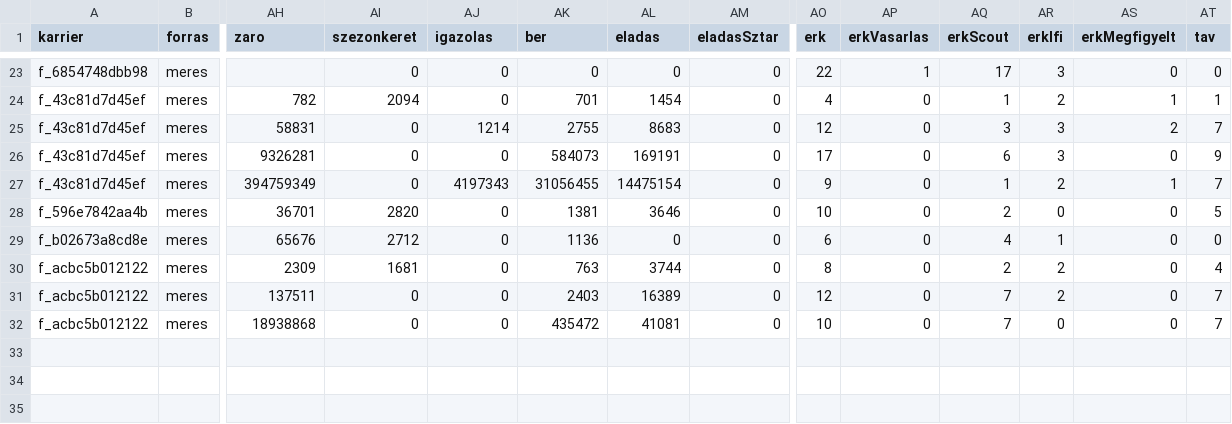
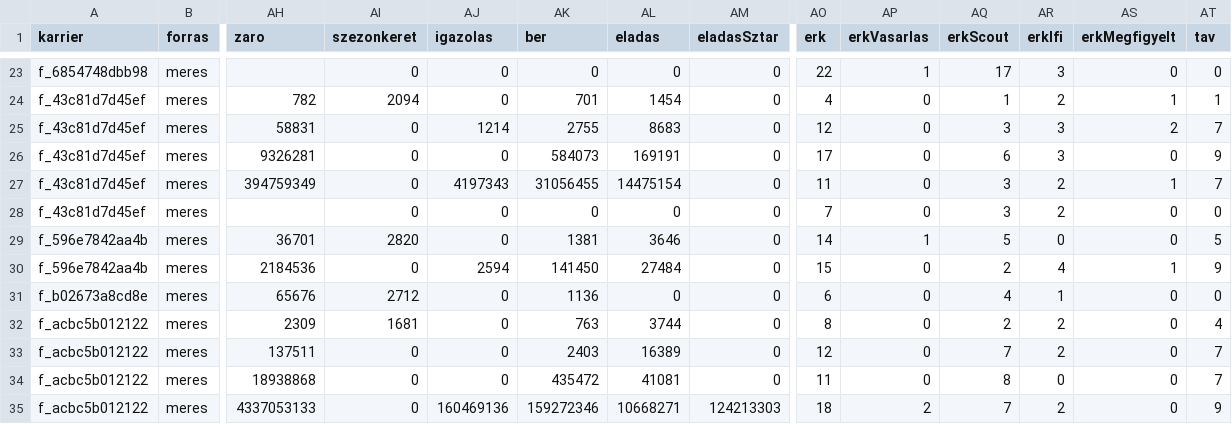
Before and after one commit to mistral757/Magyah, a CSV file: meres/idenyek.csv, drawn as a sheet; only a part is shown, gaps mark what is left out; addresses are those after the commit; rows hold the shown columns only; the diff names each change by its address in the sheet, - before the commit and + after, or states it on an @@ line.

```diff
--- a/meres/idenyek.csv
+++ b/meres/idenyek.csv
-AO27 (erk): 9
+AO27 (erk): 11
-AQ27 (erkScout): 1
+AQ27 (erkScout): 3
+row 28: f_43c81d7d45ef | meres |  | 0 | 0 | 0 | 0 | 0 | 7 | 0 | 3 | 2 | 0 | 0
-AO29 (erk): 10
+AO29 (erk): 14
-AP29 (erkVasarlas): 0
+AP29 (erkVasarlas): 1
-AQ29 (erkScout): 2
+AQ29 (erkScout): 5
+row 30: f_596e7842aa4b | meres | 2184536 | 0 | 2594 | 141450 | 27484 | 0 | 15 | 0 | 2 | 4 | 1 | 9
-AO34 (erk): 10
+AO34 (erk): 11
-AQ34 (erkScout): 7
+AQ34 (erkScout): 8
+row 35: f_acbc5b012122 | meres | 4337053133 | 0 | 160469136 | 159272346 | 10668271 | 124213303 | 18 | 2 | 7 | 2 | 0 | 9
```
Also changed, not shown: 4 other files.
